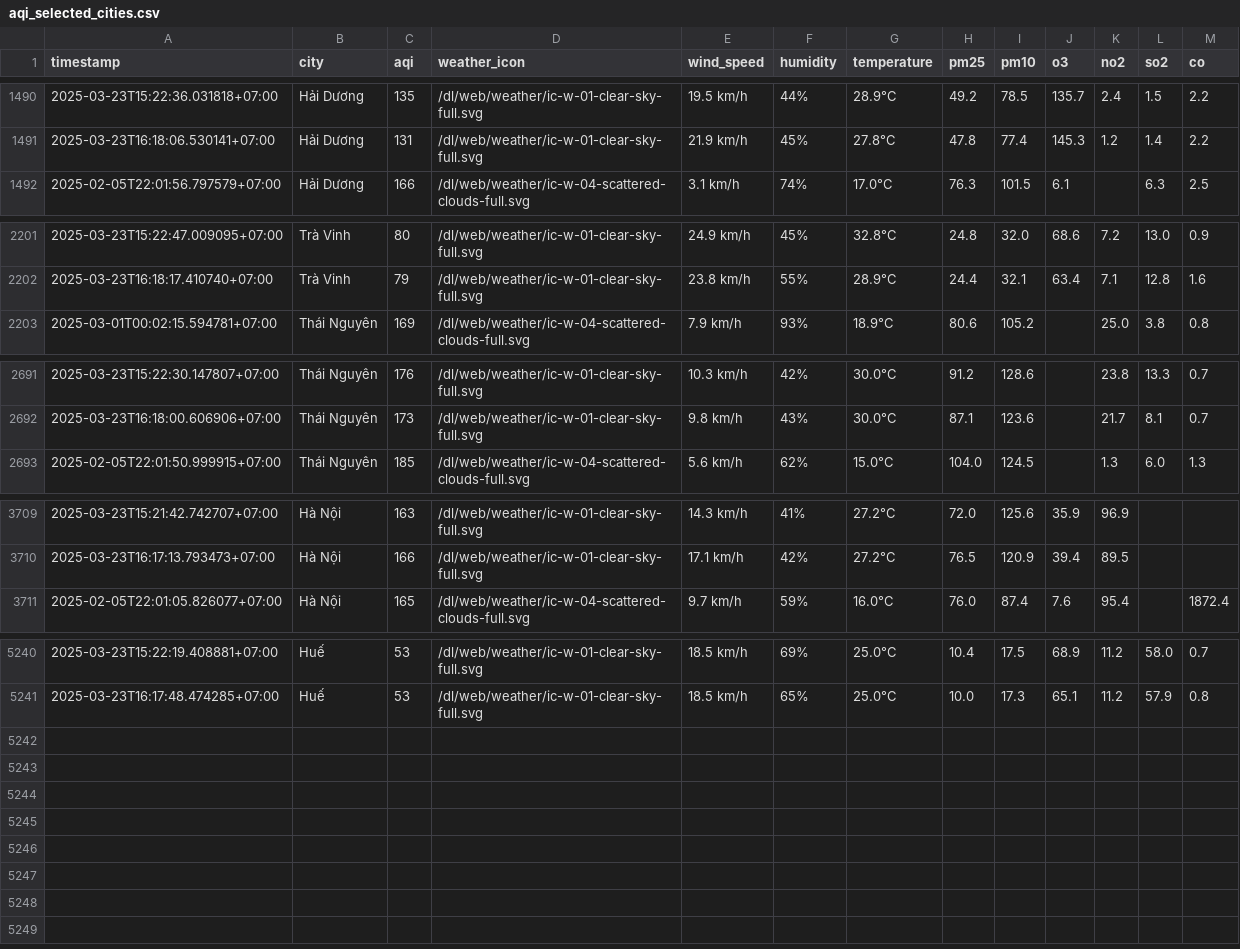
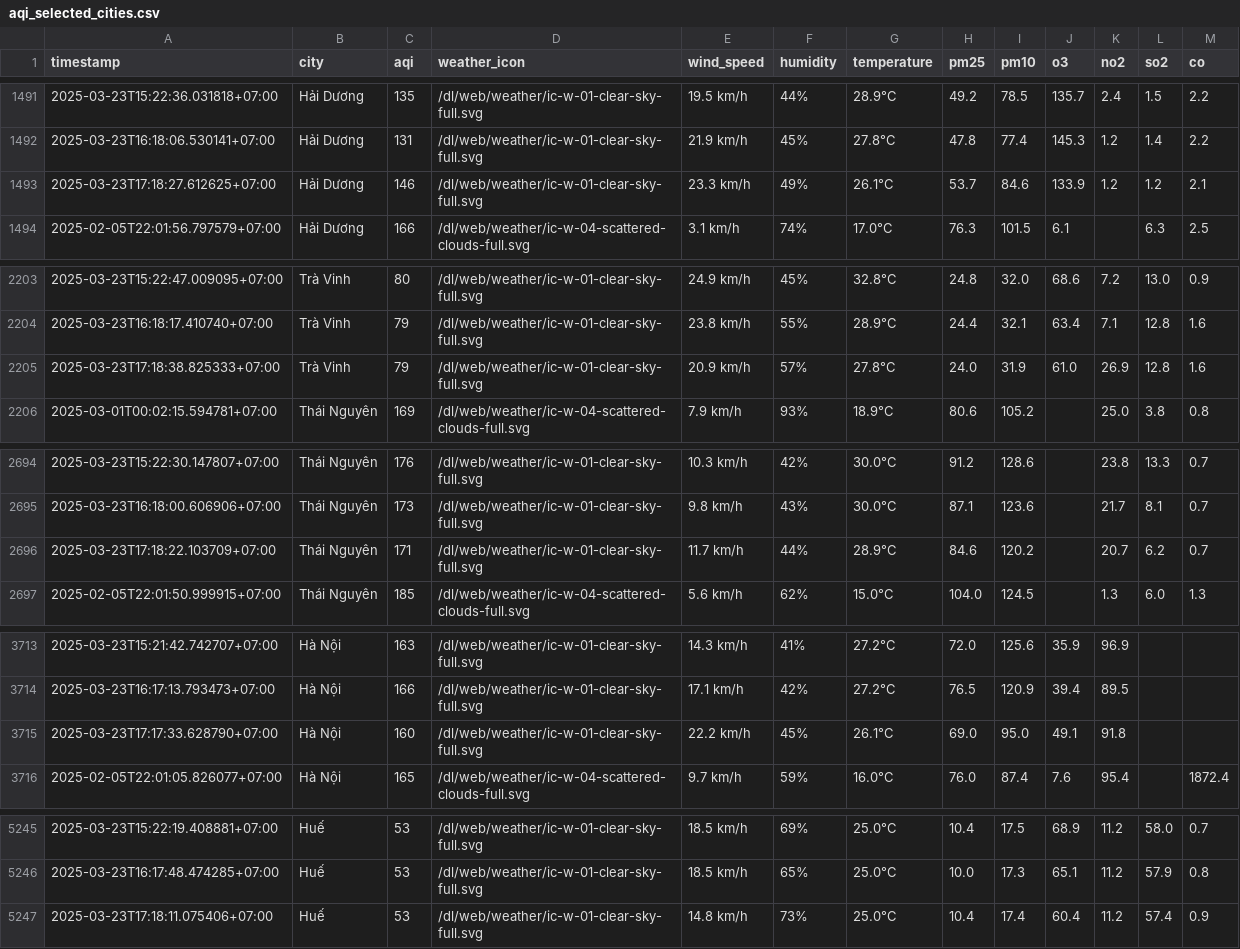
Before and after one commit to dothang08/thu_nghiem, a CSV file: aqi_selected_cities.csv, drawn as a sheet; only a part is shown, gaps mark what is left out; the diff covers the shown part only; the diff names each change by its address in the sheet, - before the commit and + after, or states it on an @@ line.

```diff
--- a/aqi_selected_cities.csv
+++ b/aqi_selected_cities.csv
+row 1493: 2025-03-23T17:18:27.612625+07:00 | Hải Dương | 146 | /dl/web/weather/ic-w-01-clear-sky-full.svg | 23.3 km/h | 49% | 26.1°C | 53.7 | 84.6 | 133.9 | 1.2 | 1.2 | 2.1
+row 2205: 2025-03-23T17:18:38.825333+07:00 | Trà Vinh | 79 | /dl/web/weather/ic-w-01-clear-sky-full.svg | 20.9 km/h | 57% | 27.8°C | 24.0 | 31.9 | 61.0 | 26.9 | 12.8 | 1.6
+row 2696: 2025-03-23T17:18:22.103709+07:00 | Thái Nguyên | 171 | /dl/web/weather/ic-w-01-clear-sky-full.svg | 11.7 km/h | 44% | 28.9°C | 84.6 | 120.2 |  | 20.7 | 6.2 | 0.7
+row 3715: 2025-03-23T17:17:33.628790+07:00 | Hà Nội | 160 | /dl/web/weather/ic-w-01-clear-sky-full.svg | 22.2 km/h | 45% | 26.1°C | 69.0 | 95.0 | 49.1 | 91.8
+row 5247: 2025-03-23T17:18:11.075406+07:00 | Huế | 53 | /dl/web/weather/ic-w-01-clear-sky-full.svg | 14.8 km/h | 73% | 25.0°C | 10.4 | 17.4 | 60.4 | 11.2 | 57.4 | 0.9
```
Also changed, not shown: 1 added row elsewhere in this file, result/hai-duong/aqi_hai-duong_2025_mar.csv, result/hanoi/aqi_hanoi_2025_mar.csv, 10 other files.
